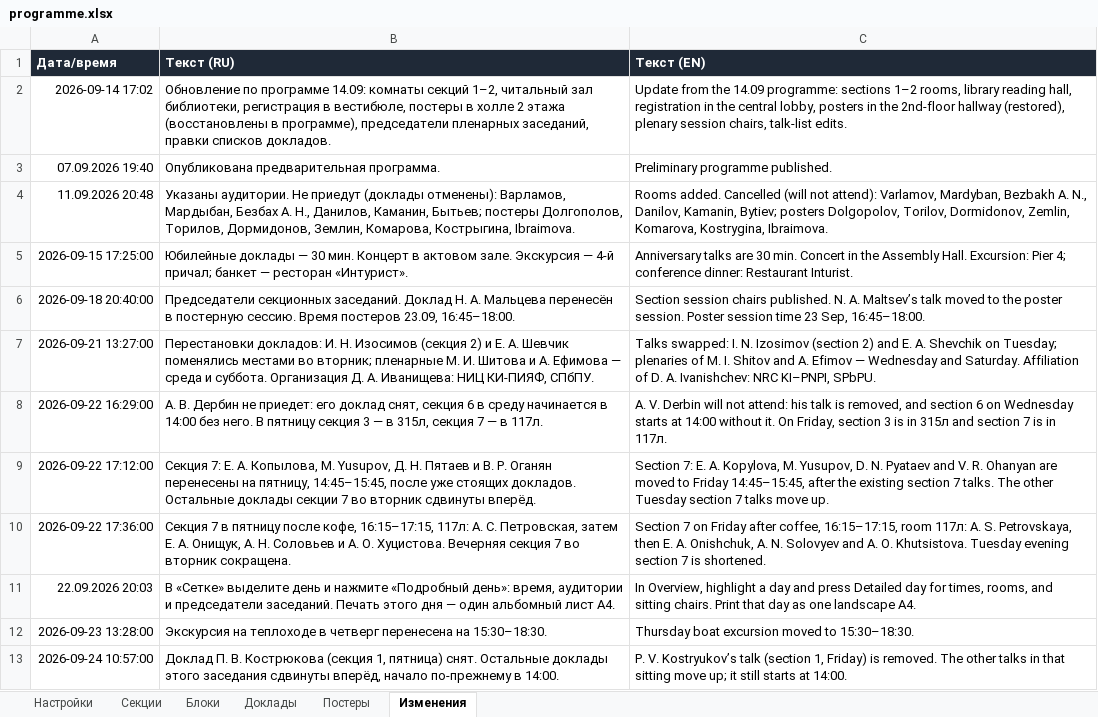
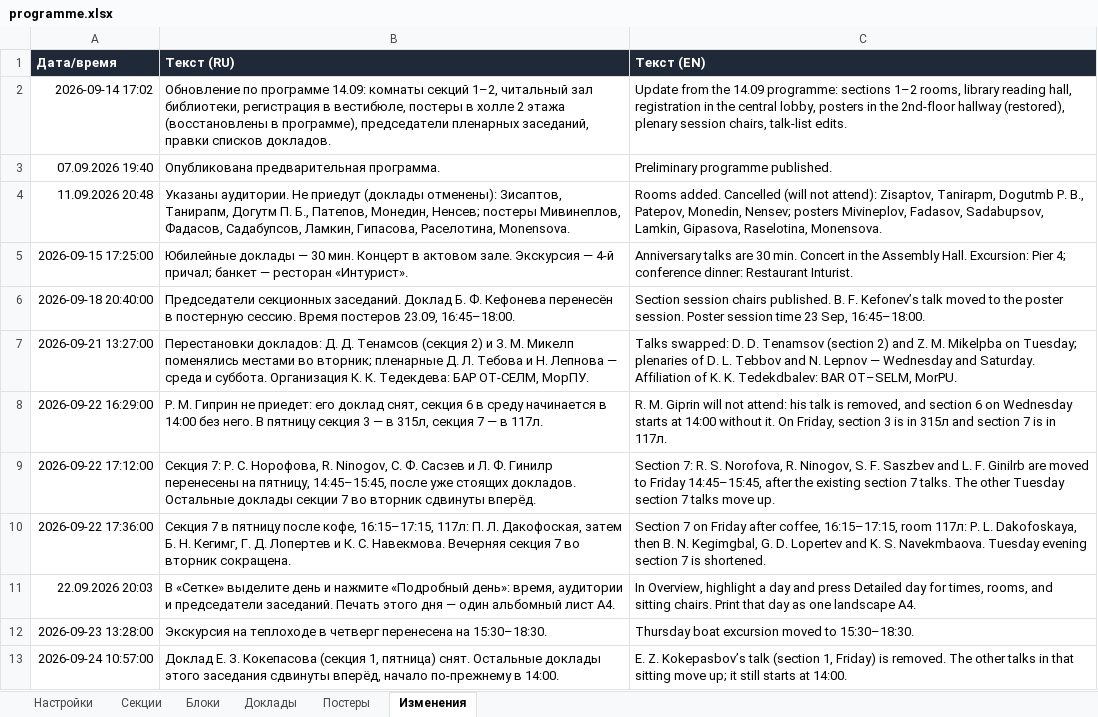
Before and after one commit to shadowcaramel/Conference-schedule, an Excel workbook: data/programme.xlsx, sheet Изменения, drawn as a sheet; values as stored, in another font and other column widths than the file's, no borders; the diff names each change by its address in the sheet, - before the commit and + after, or states it on an @@ line.

```diff
--- a/data/programme.xlsx (sheet Изменения)
+++ b/data/programme.xlsx (sheet Изменения)
-B4 (Текст (RU)): …(доклады отменены): Варламов, Мардыбан, Безбах А. Н., Данилов, Каманин, Бытьев; постеры Долгополов, Торилов, Дормидонов, Землин, Комарова, Кострыгина, Ibraimova.
+B4 (Текст (RU)): …(доклады отменены): Зисаптов, Танирапм, Догутм П. Б., Патепов, Монедин, Ненсев; постеры Мивинеплов, Фадасов, Садабупсов, Ламкин, Гипасова, Раселотина, Monensova.
-C4 (Текст (EN)): …not attend): Varlamov, Mardyban, Bezbakh A. N., Danilov, Kamanin, Bytiev; posters Dolgopolov, Torilov, Dormidonov, Zemlin, Komarova, Kostrygina, Ibraimova.
+C4 (Текст (EN)): …not attend): Zisaptov, Tanirapm, Dogutmb P. B., Patepov, Monedin, Nensev; posters Mivineplov, Fadasov, Sadabupsov, Lamkin, Gipasova, Raselotina, Monensova.
-B6 (Текст (RU)): …заседаний. Доклад Н. А. Мальцева перенесён в…
+B6 (Текст (RU)): …заседаний. Доклад Б. Ф. Кефонева перенесён в…
-C6 (Текст (EN)): …chairs published. N. A. Maltsev’s talk moved…
+C6 (Текст (EN)): …chairs published. B. F. Kefonev’s talk moved…
-B7 (Текст (RU)): Перестановки докладов: И. Н. Изосимов (секция 2) и Е. А. Шевчик поменялись местами во вторник; пленарные М. И. Шитова и А. Ефимова — среда и суббота. Организация Д. А. Иванищева: НИЦ КИ-ПИЯФ, СПбПУ.
+B7 (Текст (RU)): Перестановки докладов: Д. Д. Тенамсов (секция 2) и З. М. Микелп поменялись местами во вторник; пленарные Д. Л. Тебова и Н. Лепнова — среда и суббота. Организация К. К. Тедекдева: БАР ОТ-СЕЛМ, МорПУ.
-C7 (Текст (EN)): Talks swapped: I. N. Izosimov (section 2) and E. A. Shevchik on Tuesday; plenaries of M. I. Shitov and A. Efimov — Wednesday and Saturday. Affiliation of D. A. Ivanishchev: NRC KI–PNPI, SPbPU.
+C7 (Текст (EN)): Talks swapped: D. D. Tenamsov (section 2) and Z. M. Mikelpba on Tuesday; plenaries of D. L. Tebbov and N. Lepnov — Wednesday and Saturday. Affiliation of K. K. Tedekdbalev: BAR OT–SELM, MorPU.
-B8 (Текст (RU)): А. В. Дербин не приедет:…
+B8 (Текст (RU)): Р. М. Гиприн не приедет:…
-C8 (Текст (EN)): A. V. Derbin will not…
+C8 (Текст (EN)): R. M. Giprin will not…
-B9 (Текст (RU)): Секция 7: Е. А. Копылова, M. Yusupov, Д. Н. Пятаев и В. Р. Оганян перенесены на…
+B9 (Текст (RU)): Секция 7: Р. С. Норофова, R. Ninogov, С. Ф. Сасзев и Л. Ф. Гинилр перенесены на…
-C9 (Текст (EN)): Section 7: E. A. Kopylova, M. Yusupov, D. N. Pyataev and V. R. Ohanyan are moved…
+C9 (Текст (EN)): Section 7: R. S. Norofova, R. Ninogov, S. F. Saszbev and L. F. Ginilrb are moved…
-B10 (Текст (RU)): …16:15–17:15, 117л: А. С. Петровская, затем Е. А. Онищук, А. Н. Соловьев и А. О. Хуцистова. Вечерняя секция…
+B10 (Текст (RU)): …16:15–17:15, 117л: П. Л. Дакофоская, затем Б. Н. Кегимг, Г. Д. Лопертев и К. С. Навекмова. Вечерняя секция…
-C10 (Текст (EN)): …room 117л: A. S. Petrovskaya, then E. A. Onishchuk, A. N. Solovyev and A. O. Khutsistova. Tuesday evening…
+C10 (Текст (EN)): …room 117л: P. L. Dakofoskaya, then B. N. Kegimgbal, G. D. Lopertev and K. S. Navekmbaova. Tuesday evening…
-B13 (Текст (RU)): Доклад П. В. Кострюкова (секция 1,…
+B13 (Текст (RU)): Доклад Е. З. Кокепасова (секция 1,…
-C13 (Текст (EN)): P. V. Kostryukov’s talk (section…
+C13 (Текст (EN)): E. Z. Kokepasbov’s talk (section…
```
Also changed, not shown: sheet Доклады, sheet Постеры, sheet Блоки, 3 other files.
